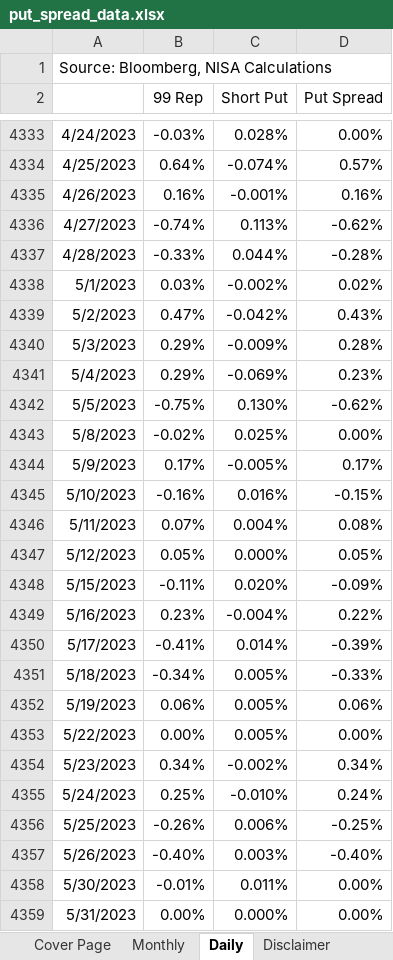
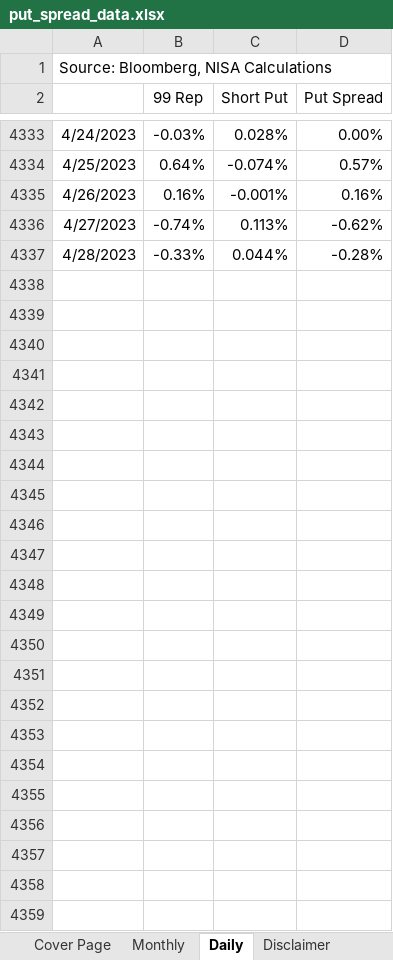
Before and after one commit to pforjoeUPS/RMP, an Excel workbook: EquityHedging/data/update_strats/put_spread_data.xlsx, sheet Daily, drawn as a sheet; only a part is shown, gaps mark what is left out; values as stored, in another font and other column widths than the file's, no borders; the diff names each change by its address in the sheet, - before the commit and + after, or states it on an @@ line.

```diff
--- a/EquityHedging/data/update_strats/put_spread_data.xlsx (sheet Daily)
+++ b/EquityHedging/data/update_strats/put_spread_data.xlsx (sheet Daily)
-row 4338: 5/1/2023 | 0.03% | -0.002% | 0.02%
-row 4339: 5/2/2023 | 0.47% | -0.042% | 0.43%
-row 4340: 5/3/2023 | 0.29% | -0.009% | 0.28%
-row 4341: 5/4/2023 | 0.29% | -0.069% | 0.23%
-row 4342: 5/5/2023 | -0.75% | 0.130% | -0.62%
-row 4343: 5/8/2023 | -0.02% | 0.025% | 0.00%
-row 4344: 5/9/2023 | 0.17% | -0.005% | 0.17%
-row 4345: 5/10/2023 | -0.16% | 0.016% | -0.15%
-row 4346: 5/11/2023 | 0.07% | 0.004% | 0.08%
-row 4347: 5/12/2023 | 0.05% | 0.000% | 0.05%
-row 4348: 5/15/2023 | -0.11% | 0.020% | -0.09%
-row 4349: 5/16/2023 | 0.23% | -0.004% | 0.22%
-row 4350: 5/17/2023 | -0.41% | 0.014% | -0.39%
-row 4351: 5/18/2023 | -0.34% | 0.005% | -0.33%
-row 4352: 5/19/2023 | 0.06% | 0.005% | 0.06%
-row 4353: 5/22/2023 | 0.00% | 0.005% | 0.00%
-row 4354: 5/23/2023 | 0.34% | -0.002% | 0.34%
-row 4355: 5/24/2023 | 0.25% | -0.010% | 0.24%
-row 4356: 5/25/2023 | -0.26% | 0.006% | -0.25%
-row 4357: 5/26/2023 | -0.40% | 0.003% | -0.40%
-row 4358: 5/30/2023 | -0.01% | 0.011% | 0.00%
-row 4359: 5/31/2023 | 0.00% | 0.000% | 0.00%
```
Also changed, not shown: sheet Monthly, sheet Cover Page, EquityHedging/data/update_strats/ups_data.xlsx, EquityHedging/data/update_strats/vrr_tracks_data.xlsx, 1 other file.
